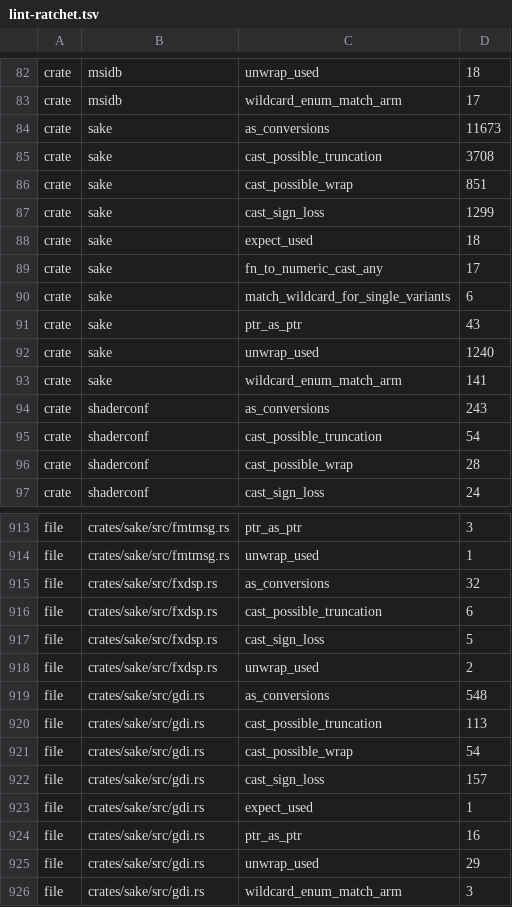
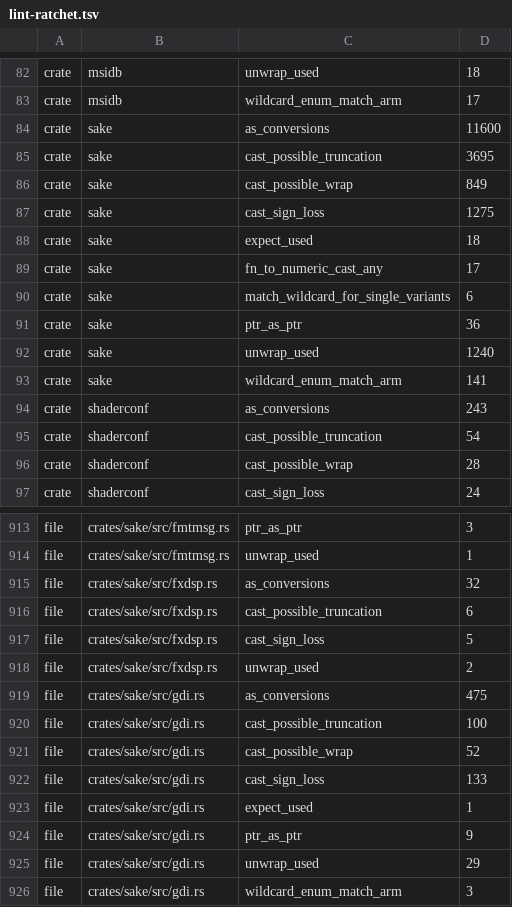
Before and after one commit to a-kaibu/masu, a TSV file: tools/ci/lint-ratchet.tsv, drawn as a sheet; only a part is shown, gaps mark what is left out.

```diff
--- a/tools/ci/lint-ratchet.tsv
+++ b/tools/ci/lint-ratchet.tsv
@@ -83,6 +83,6 @@ crate	msidb	unwrap_used	18
 crate	msidb	wildcard_enum_match_arm	17
-crate	sake	as_conversions	11673
-crate	sake	cast_possible_truncation	3708
-crate	sake	cast_possible_wrap	851
-crate	sake	cast_sign_loss	1299
+crate	sake	as_conversions	11600
+crate	sake	cast_possible_truncation	3695
+crate	sake	cast_possible_wrap	849
+crate	sake	cast_sign_loss	1275
 crate	sake	expect_used	18
@@ -90,3 +90,3 @@ crate	sake	fn_to_numeric_cast_any	17
 crate	sake	match_wildcard_for_single_variants	6
-crate	sake	ptr_as_ptr	43
+crate	sake	ptr_as_ptr	36
 crate	sake	unwrap_used	1240
@@ -918,8 +918,8 @@ file	crates/sake/src/fxdsp.rs	cast_sign_loss	5
 file	crates/sake/src/fxdsp.rs	unwrap_used	2
-file	crates/sake/src/gdi.rs	as_conversions	548
-file	crates/sake/src/gdi.rs	cast_possible_truncation	113
-file	crates/sake/src/gdi.rs	cast_possible_wrap	54
-file	crates/sake/src/gdi.rs	cast_sign_loss	157
+file	crates/sake/src/gdi.rs	as_conversions	475
+file	crates/sake/src/gdi.rs	cast_possible_truncation	100
+file	crates/sake/src/gdi.rs	cast_possible_wrap	52
+file	crates/sake/src/gdi.rs	cast_sign_loss	133
 file	crates/sake/src/gdi.rs	expect_used	1
-file	crates/sake/src/gdi.rs	ptr_as_ptr	16
+file	crates/sake/src/gdi.rs	ptr_as_ptr	9
 file	crates/sake/src/gdi.rs	unwrap_used	29
```
